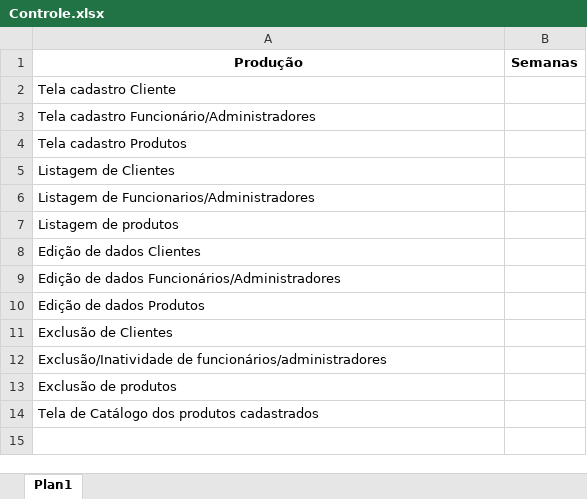
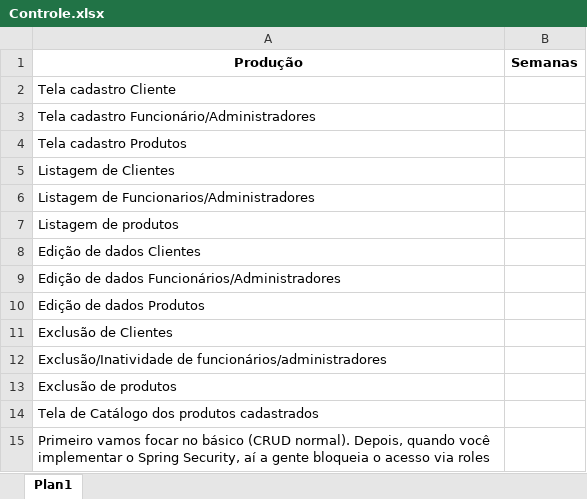
Before and after one commit to jardeljj/BarberSystem, an Excel workbook: Controle.xlsx, sheet Plan1, drawn as a sheet; values as stored, in another font and other column widths than the file's, no borders; the diff names each change by its address in the sheet, - before the commit and + after, or states it on an @@ line.

Commit message:
created some crud methods of employees

```diff
--- a/Controle.xlsx (sheet Plan1)
+++ b/Controle.xlsx (sheet Plan1)
+row 15: Primeiro vamos focar no básico (CRUD normal). Depois, quando você implementar o Spring Security, aí a gente bloqueia o acesso via roles
```
Also changed, not shown: 4 other files.
